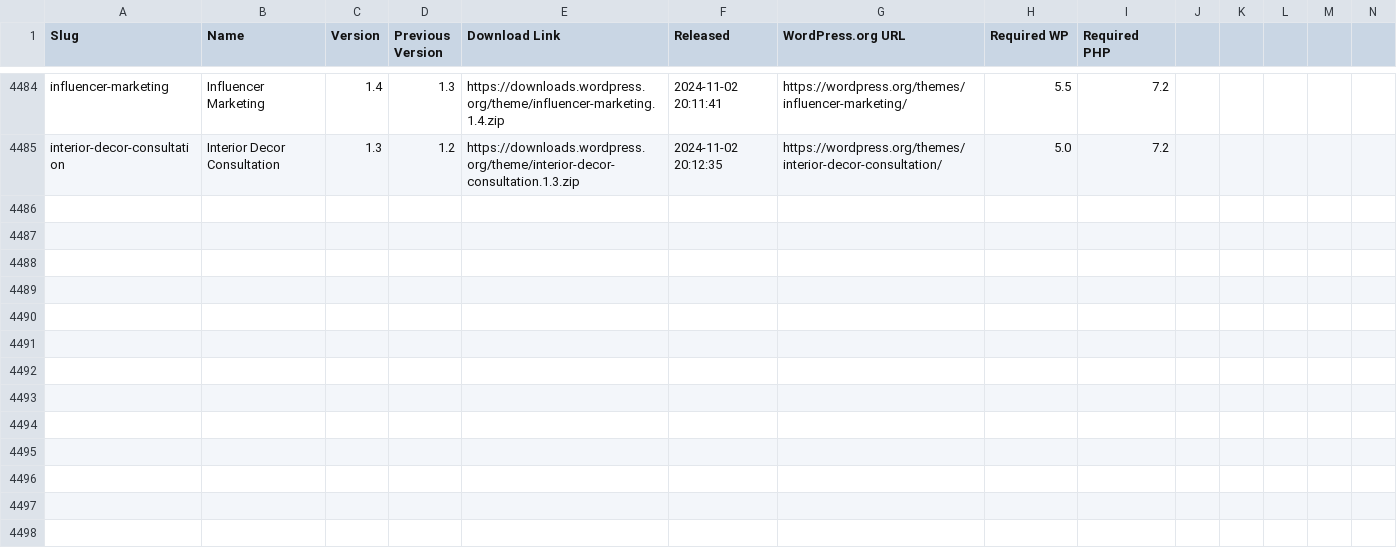
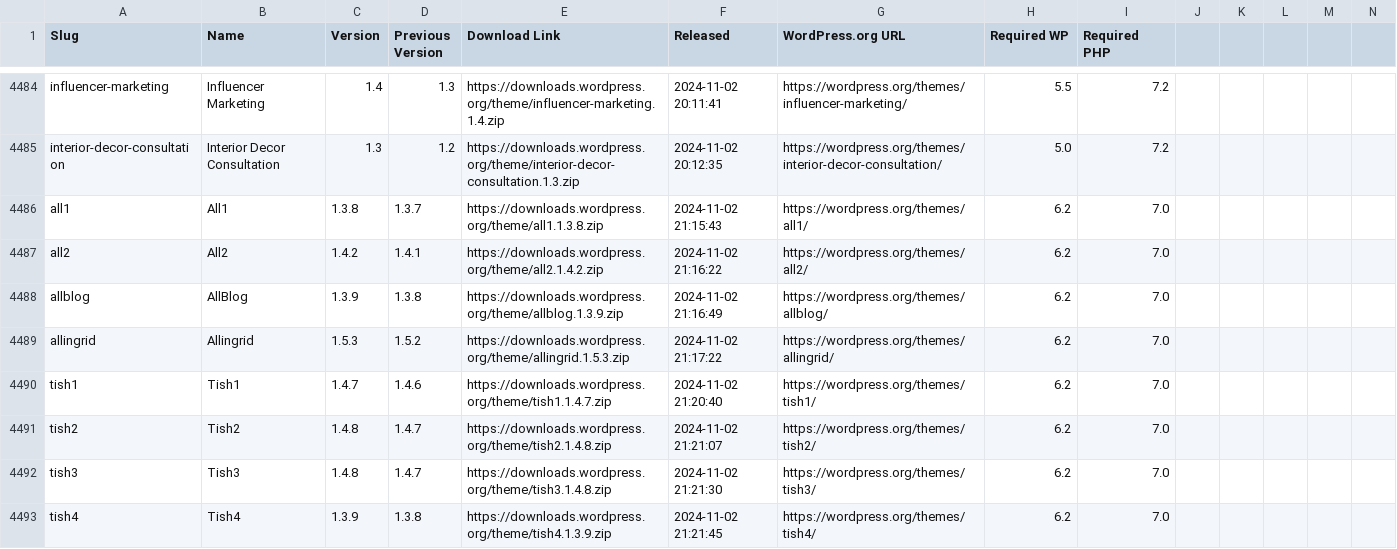
Before and after one commit to dd32/wp-public-data, a CSV file: theme-releases.csv, drawn as a sheet; only a part is shown, gaps mark what is left out; rows hold the shown columns only; the diff names each change by its address in the sheet, - before the commit and + after, or states it on an @@ line.

```diff
--- a/theme-releases.csv
+++ b/theme-releases.csv
+row 4486: all1 | All1 | 1.3.8 | 1.3.7 | https://downloads.wordpress.org/theme/all1.1.3.8.zip | 2024-11-02 21:15:43 | https://wordpress.org/themes/all1/ | 6.2 | 7.0
+row 4487: all2 | All2 | 1.4.2 | 1.4.1 | https://downloads.wordpress.org/theme/all2.1.4.2.zip | 2024-11-02 21:16:22 | https://wordpress.org/themes/all2/ | 6.2 | 7.0
+row 4488: allblog | AllBlog | 1.3.9 | 1.3.8 | https://downloads.wordpress.org/theme/allblog.1.3.9.zip | 2024-11-02 21:16:49 | https://wordpress.org/themes/allblog/ | 6.2 | 7.0
+row 4489: allingrid | Allingrid | 1.5.3 | 1.5.2 | https://downloads.wordpress.org/theme/allingrid.1.5.3.zip | 2024-11-02 21:17:22 | https://wordpress.org/themes/allingrid/ | 6.2 | 7.0
+row 4490: tish1 | Tish1 | 1.4.7 | 1.4.6 | https://downloads.wordpress.org/theme/tish1.1.4.7.zip | 2024-11-02 21:20:40 | https://wordpress.org/themes/tish1/ | 6.2 | 7.0
+row 4491: tish2 | Tish2 | 1.4.8 | 1.4.7 | https://downloads.wordpress.org/theme/tish2.1.4.8.zip | 2024-11-02 21:21:07 | https://wordpress.org/themes/tish2/ | 6.2 | 7.0
+row 4492: tish3 | Tish3 | 1.4.8 | 1.4.7 | https://downloads.wordpress.org/theme/tish3.1.4.8.zip | 2024-11-02 21:21:30 | https://wordpress.org/themes/tish3/ | 6.2 | 7.0
+row 4493: tish4 | Tish4 | 1.3.9 | 1.3.8 | https://downloads.wordpress.org/theme/tish4.1.3.9.zip | 2024-11-02 21:21:45 | https://wordpress.org/themes/tish4/ | 6.2 | 7.0
```
Also changed, not shown: 9 other files.
